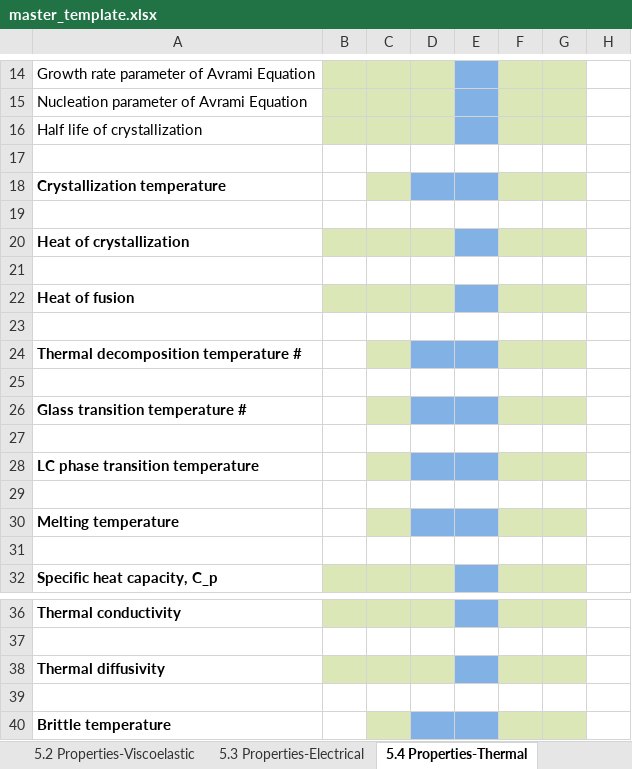
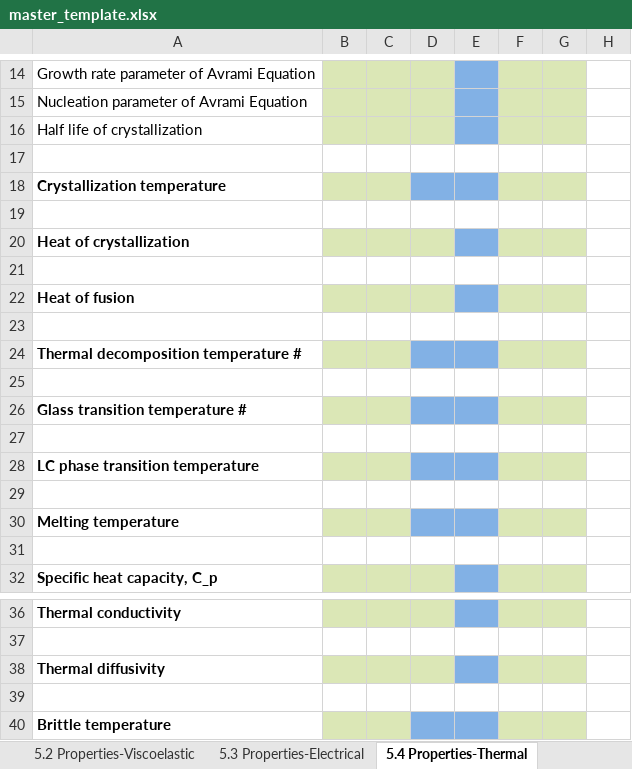
Before and after one commit to Duke-MatSci/nanomine-schema, an Excel workbook: xls-input-forms/master_template.xlsx, sheet 5.4 Properties-Thermal, drawn as a sheet; only a part is shown, gaps mark what is left out; values as stored, in another font and other column widths than the file's, no borders; the diff names each change by its address in the sheet, - before the commit and + after, or states it on an @@ line.

```diff
--- a/xls-input-forms/master_template.xlsx (sheet 5.4 Properties-Thermal)
+++ b/xls-input-forms/master_template.xlsx (sheet 5.4 Properties-Thermal)
-B18 fill: none
+B18 fill: #DBE7B6
-B24 fill: none
+B24 fill: #DBE7B6
-B26 fill: none
+B26 fill: #DBE7B6
-B28 fill: none
+B28 fill: #DBE7B6
-B30 fill: none
+B30 fill: #DBE7B6
-B40 fill: none
+B40 fill: #DBE7B6
```
Also changed, not shown: sheet 5.6 Properties-Rheological, sheet 2. Material Types, sheet 5.2 Properties-Viscoelastic, 1 other file.
